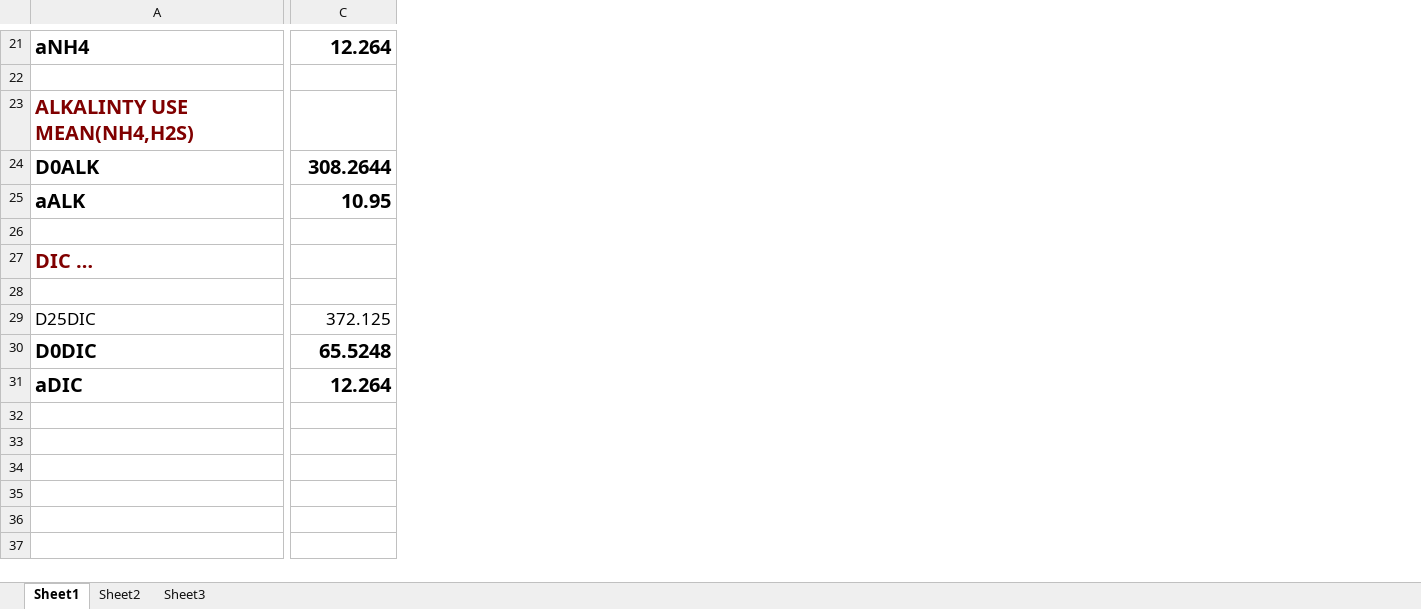
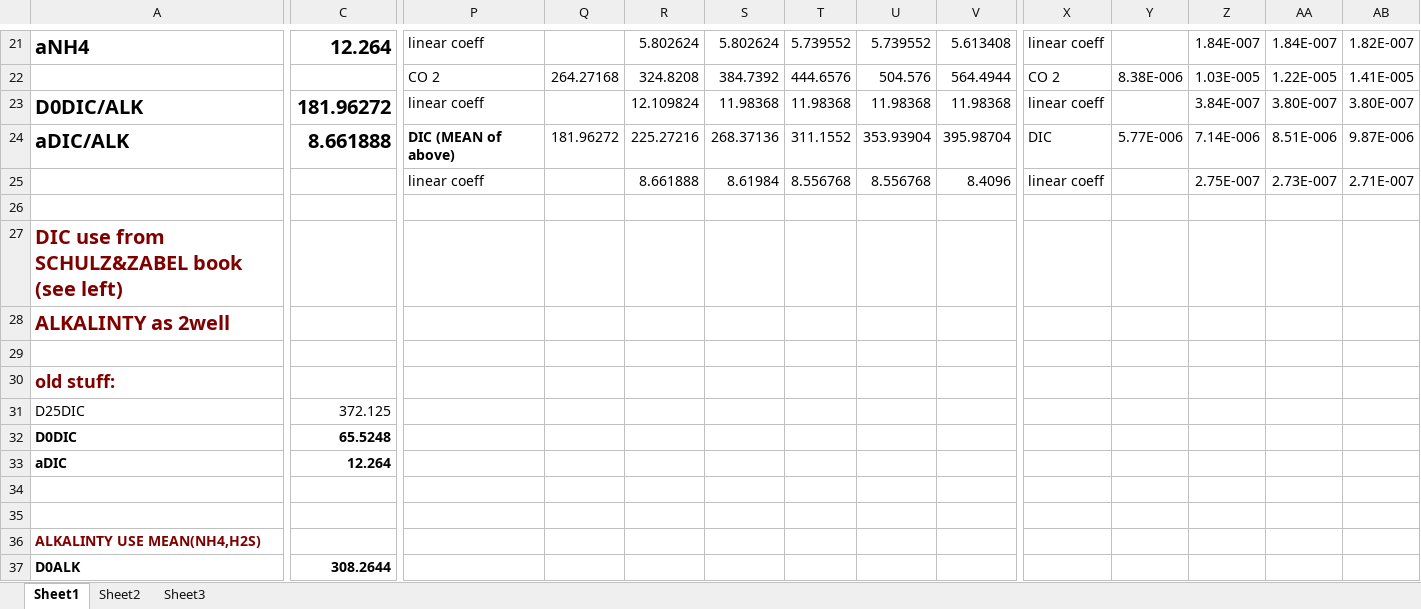
Before and after one commit to DomHu/benthic-model, an Excel workbook: TeX/Diffusion_coefficients.xlsx, sheet Sheet1, drawn as a sheet; only a part is shown, gaps mark what is left out; values as stored, in another font and other column widths than the file's, no borders; removed rows and columns are numbered as before the commit, all else as after; rows hold the shown columns only; the diff covers the shown part only; the diff names each change by its address in the sheet, - before the commit and + after, or states it on an @@ line.

Commit message:
Updated diffusion coefficients

```diff
--- a/TeX/Diffusion_coefficients.xlsx (sheet Sheet1)
+++ b/TeX/Diffusion_coefficients.xlsx (sheet Sheet1)
+column P, rows 21-23: linear coeff | CO 2 | linear coeff; row 25: linear coeff
+column Q, row 22: 264.27168
+column R, rows 21-23: 5.802624 | 324.8208 | 12.109824; row 25: 8.661888
+column S, rows 21-23: 5.802624 | 384.7392 | 11.98368; row 25: 8.61984
+column T, rows 21-23: 5.739552 | 444.6576 | 11.98368; row 25: 8.556768
+column U, rows 21-23: 5.739552 | 504.576 | 11.98368; row 25: 8.556768
+column V, rows 21-23: 5.613408 | 564.4944 | 11.98368; row 25: 8.4096
+column X, rows 21-23: linear coeff | CO 2 | linear coeff; row 25: linear coeff
+column Y, row 22: 8.38E-006
+column Z, rows 21-23: 1.84E-007 | 1.03E-005 | 3.84E-007; row 25: 2.75E-007
+column AA, rows 21-23: 1.84E-007 | 1.22E-005 | 3.80E-007; row 25: 2.73E-007
+column AB, rows 21-23: 1.82E-007 | 1.41E-005 | 3.80E-007; row 25: 2.71E-007
-A23: ALKALINTY USE MEAN(NH4,H2S)
+A23: D0DIC/ALK
-A23 text colour: #800000
+A23 text colour: black
-C23: (empty)
+C23: 181.96272
-row 24: D0ALK | 308.2644
+row 24: aDIC/ALK | 8.661888 | DIC (MEAN of above) | 181.96272 | 225.27216 | 268.37136 | 311.1552 | 353.93904 | 395.98704 | DIC | 5.77E-006 | 7.14E-006 | 8.51E-006 | 9.87E-006
-A25: aALK
+A25: (empty)
-C25: 10.95
+C25: (empty)
-A27: DIC …
+A27: DIC use from SCHULZ&ZABEL book (see left)
-A28: (empty)
+A28: ALKALINTY as 2well
+row 29: (empty)
+row 30: old stuff:
@@ A31:C31 text size: smaller @@
@@ A32 text size: smaller @@
@@ C32 text size: smaller @@
-row 31: aDIC | 12.264
-row 32: (empty)
-A33: (empty)
+A33: aDIC
-C33: (empty)
+C33: 12.264
-A36: (empty)
+A36: ALKALINTY USE MEAN(NH4,H2S)
-A37: (empty)
+A37: D0ALK
-C37: (empty)
+C37: 308.2644
```
Also changed, not shown: 12 added columns, 14 edited cells and cell formats elsewhere in this sheet, formulas that keep their value, 7 other files.
